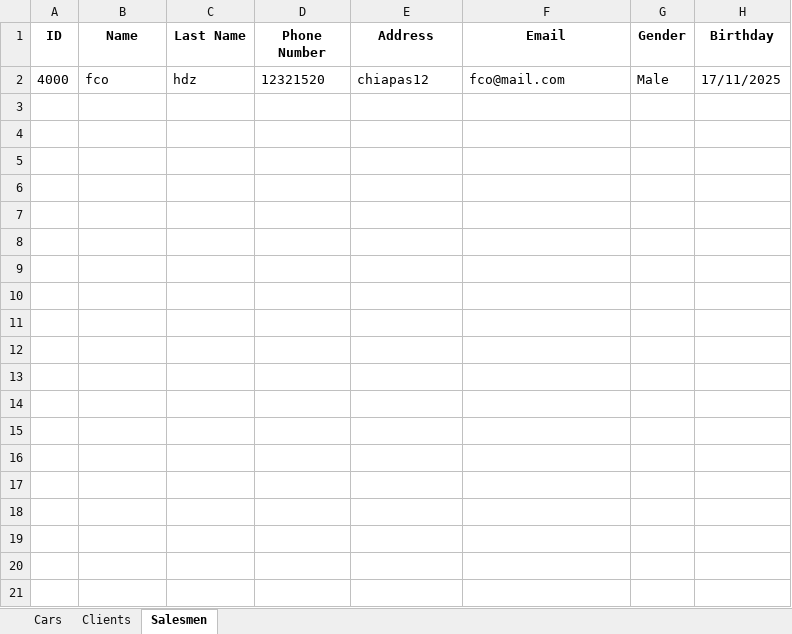
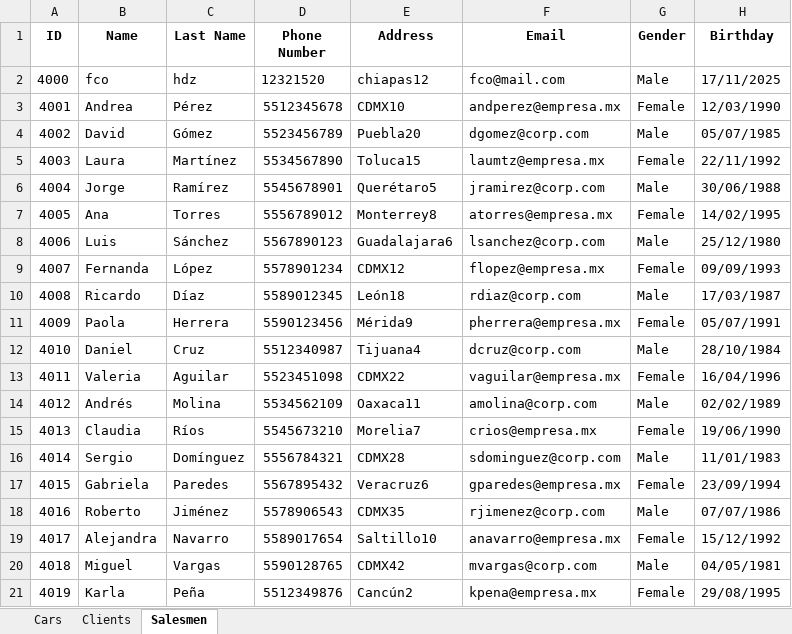
Before and after one commit to parzival-p1/python_lectures_csr, an Excel workbook: car_dealership/car_dealership.xlsx, sheet Salesmen, drawn as a sheet; only a part is shown; values as stored, in another font and other column widths than the file's, no borders; the diff covers the shown part only; the diff names each change by its address in the sheet, - before the commit and + after, or states it on an @@ line.

```diff
--- a/car_dealership/car_dealership.xlsx (sheet Salesmen)
+++ b/car_dealership/car_dealership.xlsx (sheet Salesmen)
+row 3: 4001 | Andrea | Pérez | 5512345678 | CDMX10 | andperez@empresa.mx | Female | 12/03/1990
+row 4: 4002 | David | Gómez | 5523456789 | Puebla20 | dgomez@corp.com | Male | 05/07/1985
+row 5: 4003 | Laura | Martínez | 5534567890 | Toluca15 | laumtz@empresa.mx | Female | 22/11/1992
+row 6: 4004 | Jorge | Ramírez | 5545678901 | Querétaro5 | jramirez@corp.com | Male | 30/06/1988
+row 7: 4005 | Ana | Torres | 5556789012 | Monterrey8 | atorres@empresa.mx | Female | 14/02/1995
+row 8: 4006 | Luis | Sánchez | 5567890123 | Guadalajara6 | lsanchez@corp.com | Male | 25/12/1980
+row 9: 4007 | Fernanda | López | 5578901234 | CDMX12 | flopez@empresa.mx | Female | 09/09/1993
+row 10: 4008 | Ricardo | Díaz | 5589012345 | León18 | rdiaz@corp.com | Male | 17/03/1987
+row 11: 4009 | Paola | Herrera | 5590123456 | Mérida9 | pherrera@empresa.mx | Female | 05/07/1991
+row 12: 4010 | Daniel | Cruz | 5512340987 | Tijuana4 | dcruz@corp.com | Male | 28/10/1984
+row 13: 4011 | Valeria | Aguilar | 5523451098 | CDMX22 | vaguilar@empresa.mx | Female | 16/04/1996
+row 14: 4012 | Andrés | Molina | 5534562109 | Oaxaca11 | amolina@corp.com | Male | 02/02/1989
+row 15: 4013 | Claudia | Ríos | 5545673210 | Morelia7 | crios@empresa.mx | Female | 19/06/1990
+row 16: 4014 | Sergio | Domínguez | 5556784321 | CDMX28 | sdominguez@corp.com | Male | 11/01/1983
+row 17: 4015 | Gabriela | Paredes | 5567895432 | Veracruz6 | gparedes@empresa.mx | Female | 23/09/1994
+row 18: 4016 | Roberto | Jiménez | 5578906543 | CDMX35 | rjimenez@corp.com | Male | 07/07/1986
+row 19: 4017 | Alejandra | Navarro | 5589017654 | Saltillo10 | anavarro@empresa.mx | Female | 15/12/1992
+row 20: 4018 | Miguel | Vargas | 5590128765 | CDMX42 | mvargas@corp.com | Male | 04/05/1981
+row 21: 4019 | Karla | Peña | 5512349876 | Cancún2 | kpena@empresa.mx | Female | 29/08/1995
```
Also changed, not shown: 11 added rows elsewhere in this sheet, sheet Cars, sheet Clients, 5 other files.
